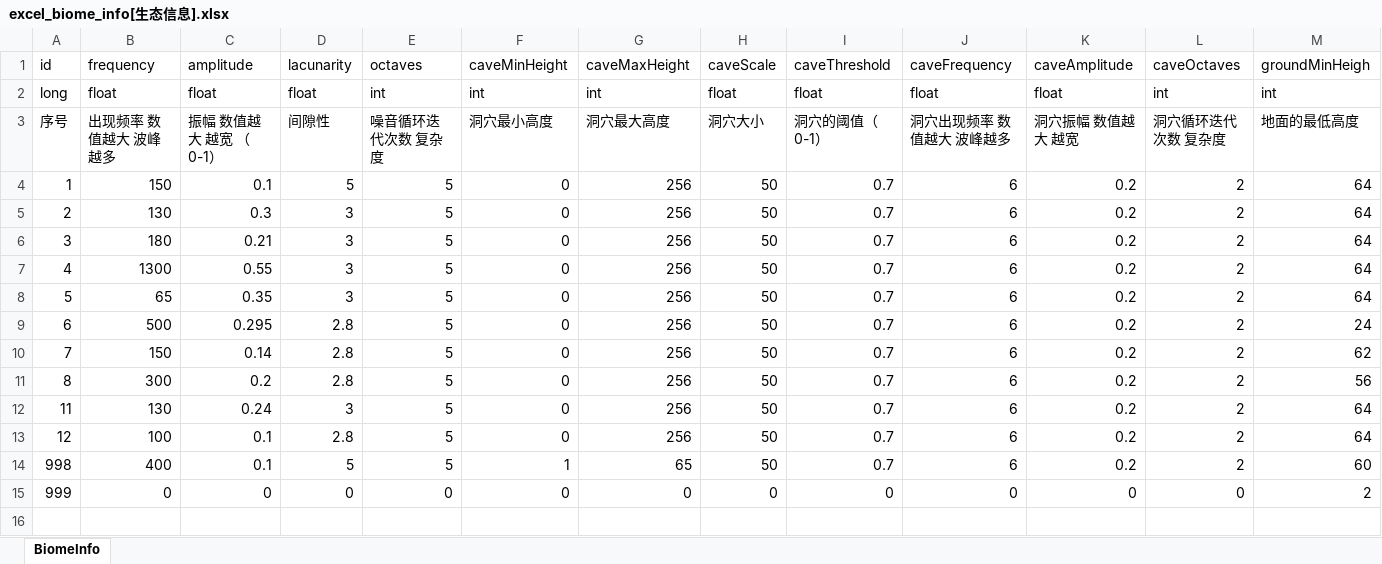
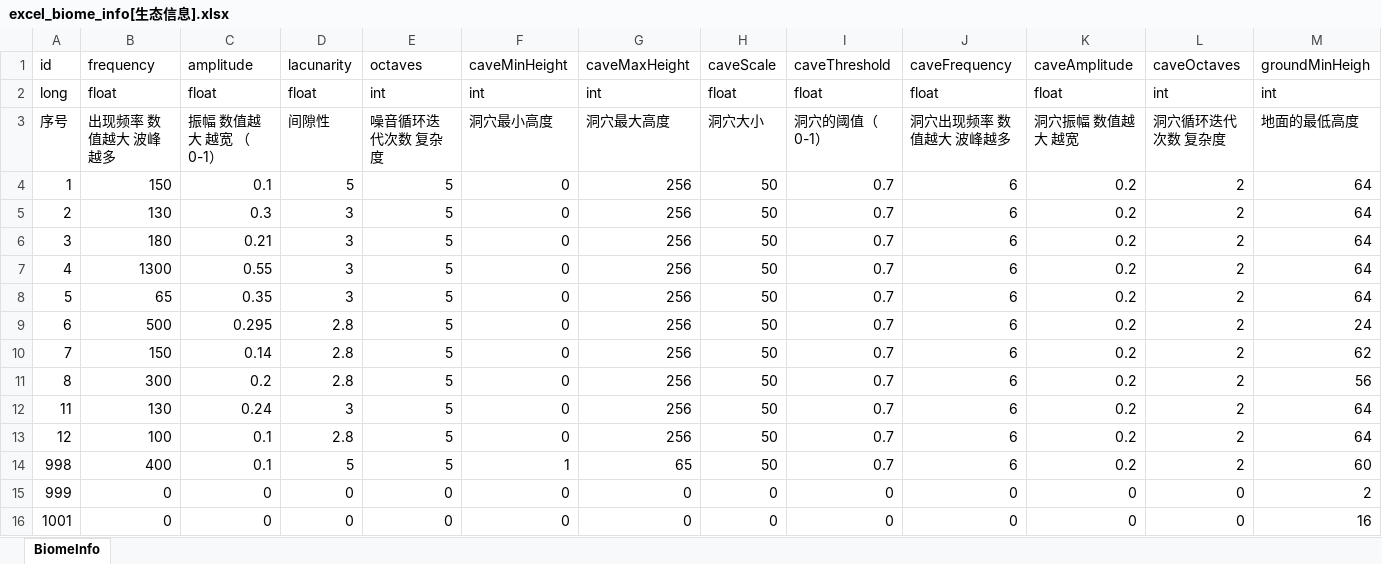
Before and after one commit to wobushiren79/ThaumAge, an Excel workbook: ThaumAge/Assets/Data/Excel/excel_biome_info[生态信息].xlsx, sheet BiomeInfo, drawn as a sheet; only a part is shown; values as stored, in another font and other column widths than the file's, no borders; rows hold the shown columns only; the diff names each change by its address in the sheet, - before the commit and + after, or states it on an @@ line.

```diff
--- a/ThaumAge/Assets/Data/Excel/excel_biome_info[生态信息].xlsx (sheet BiomeInfo)
+++ b/ThaumAge/Assets/Data/Excel/excel_biome_info[生态信息].xlsx (sheet BiomeInfo)
+row 16: 1001 | 0 | 0 | 0 | 0 | 0 | 0 | 0 | 0 | 0 | 0 | 0 | 16
```
Also changed, not shown: ThaumAge/Assets/Data/Excel/excel_wold_info[世界信息].xlsx, 22 other files.
